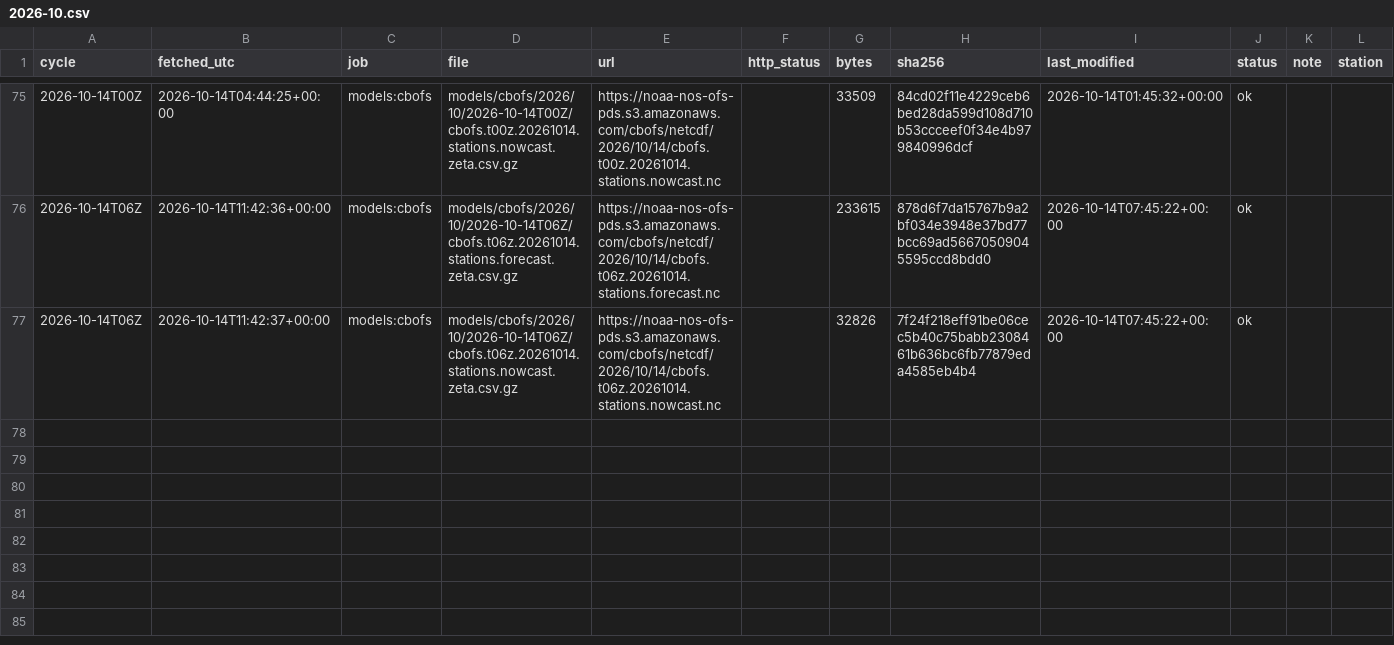
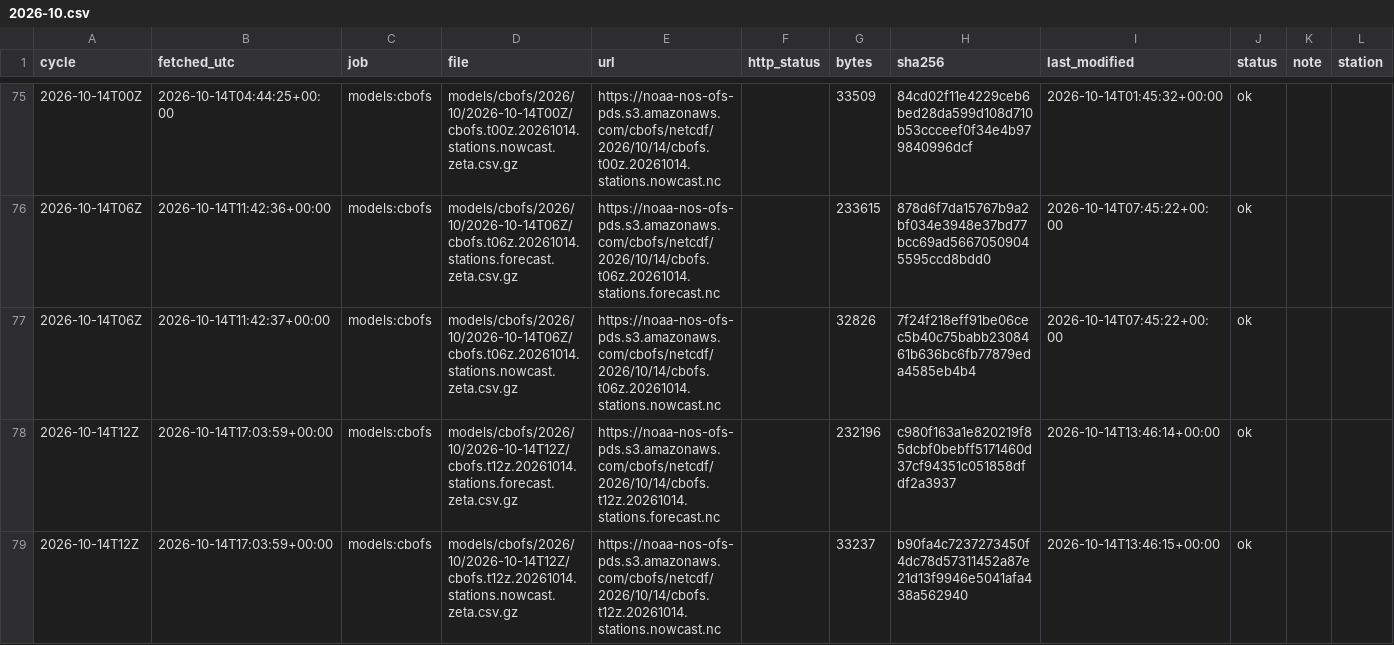
Before and after one commit to DerekLoftis/tidewatch_archive, a CSV file: data/index/models_cbofs/2026-10.csv, drawn as a sheet; only a part is shown, gaps mark what is left out; rows hold the shown columns only; the diff names each change by its address in the sheet, - before the commit and + after, or states it on an @@ line.

```diff
--- a/data/index/models_cbofs/2026-10.csv
+++ b/data/index/models_cbofs/2026-10.csv
+row 78: 2026-10-14T12Z | 2026-10-14T17:03:59+00:00 | models:cbofs | models/cbofs/2026/10/2026-10-14T12Z/cbofs.t12z.20261014.stations.forecast.zeta.csv.gz | https://noaa-nos-ofs-pds.s3.amazonaws.com/cbofs/netcdf/2026/10/14/cbofs.t12z.20261014.stations.forecast.nc |  | 232196 | c980f163a1e820219f85dcbf0bebff5171460d37cf94351c051858dfdf2a3937 | 2026-10-14T13:46:14+00:00 | ok
+row 79: 2026-10-14T12Z | 2026-10-14T17:03:59+00:00 | models:cbofs | models/cbofs/2026/10/2026-10-14T12Z/cbofs.t12z.20261014.stations.nowcast.zeta.csv.gz | https://noaa-nos-ofs-pds.s3.amazonaws.com/cbofs/netcdf/2026/10/14/cbofs.t12z.20261014.stations.nowcast.nc |  | 33237 | b90fa4c7237273450f4dc78d57311452a87e21d13f9946e5041afa438a562940 | 2026-10-14T13:46:15+00:00 | ok
```
Also changed, not shown: data/index/models/2026-10.csv, data/index/models_nwm-medium-coastal/2026-10.csv, 8 other files.
